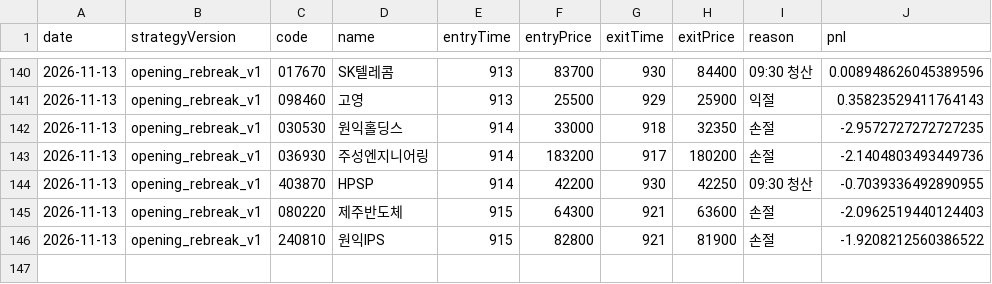
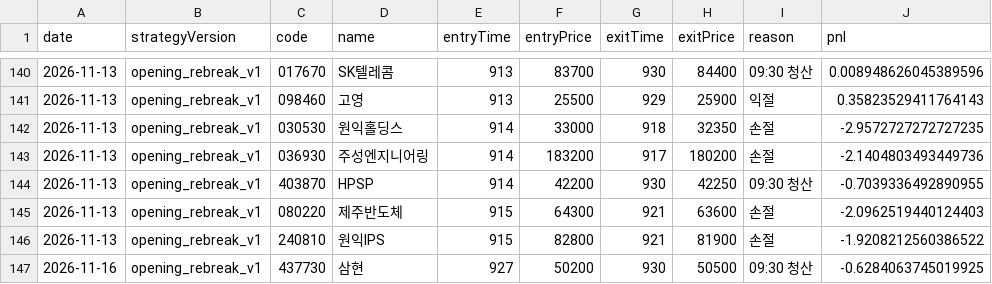
Before and after one commit to jkdevjob/jkquant, a CSV file: data/opening-history/baseline-trades.csv, drawn as a sheet; only a part is shown, gaps mark what is left out.

```diff
--- a/data/opening-history/baseline-trades.csv
+++ b/data/opening-history/baseline-trades.csv
@@ -146 +146,2 @@ date,strategyVersion,code,name,entryTime,entryPrice,exitTime,exitPrice,reason,pn
 "2026-11-13","opening_rebreak_v1","240810","원익IPS",915,82800,921,81900,"손절",-1.9208212560386522
+"2026-11-16","opening_rebreak_v1","437730","삼현",927,50200,930,50500,"09:30 청산",-0.6284063745019925
```
Also changed, not shown: 1 other file.
